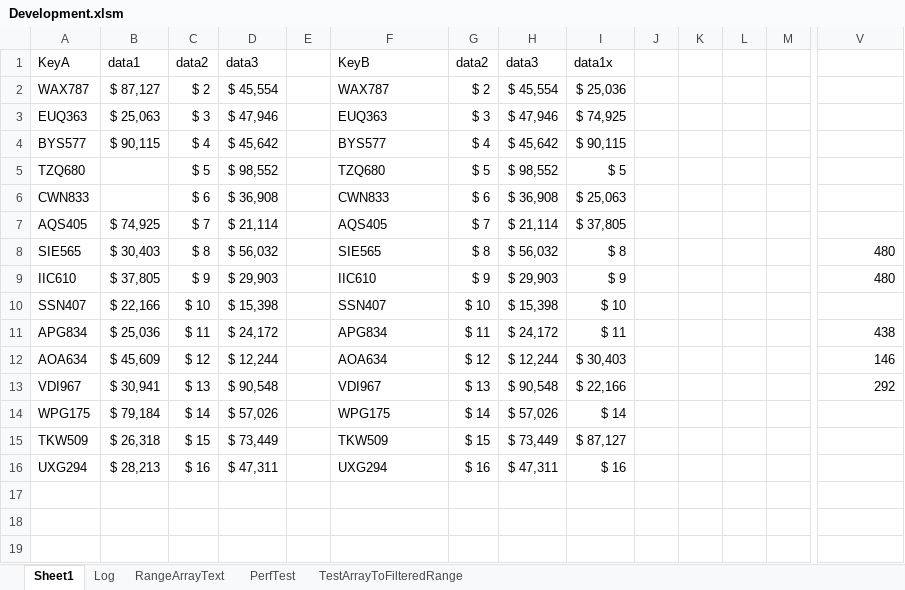
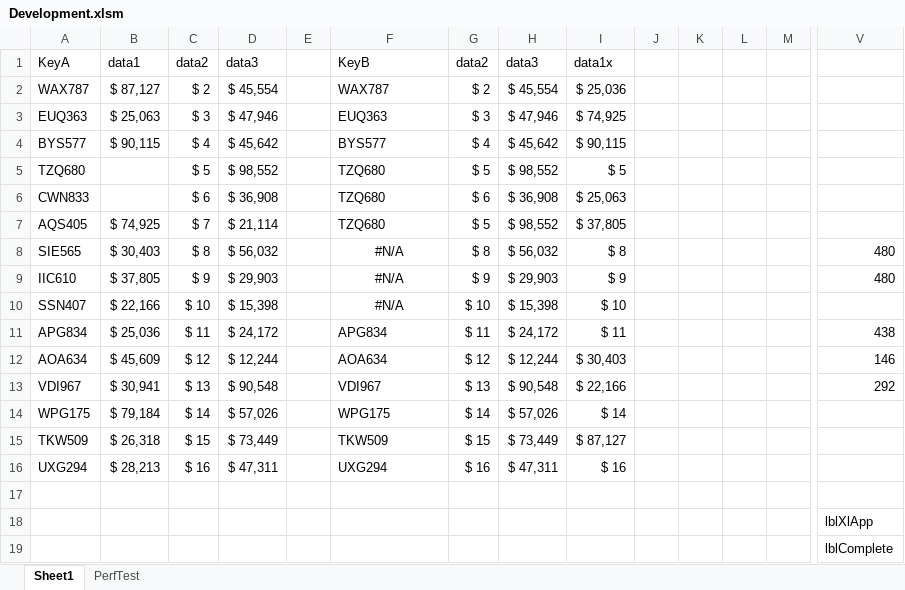
Before and after one commit to ceybers/excel-table-transfer, an Excel workbook: Development.xlsm, sheet Sheet1, drawn as a sheet; only a part is shown, gaps mark what is left out; values as stored, in another font and other column widths than the file's, no borders; charts and pictures and conditional formats and table styles not drawn; rows hold the shown columns only; the diff names each change by its address in the sheet, - before the commit and + after, or states it on an @@ line.

```diff
--- a/Development.xlsm (sheet Sheet1)
+++ b/Development.xlsm (sheet Sheet1)
@@ sheet tab hidden: Log @@
@@ sheet tab hidden: RangeArrayText @@
@@ sheet tab hidden: TestArrayToFilteredRange @@
-F6: CWN833
+F6: TZQ680
-F7: AQS405
+F7: TZQ680
-G7: $ 7
+G7: $ 5
-H7: $ 21,114
+H7: $ 98,552
-F8: SIE565
+F8: #N/A
-F8:F10 alignment: left
+F8:F10 alignment: center
-F9: IIC610
+F9: #N/A
-F10: SSN407
+F10: #N/A
+row 17: (empty)
+row 18:  |  |  |  |  |  |  |  |  |  |  |  |  | lblXlApp
+row 19:  |  |  |  |  |  |  |  |  |  |  |  |  | lblComplete
```
Also changed, not shown: sheet PerfTest, 39 other files.
